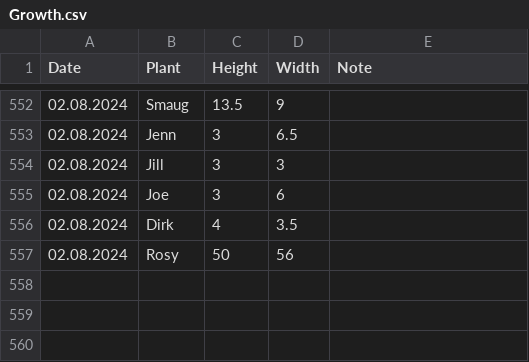
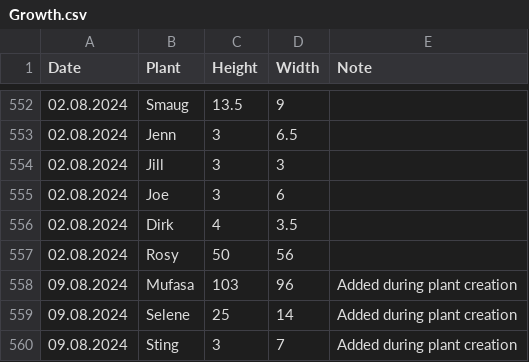
Before and after one commit to MarcoTz/Plants, a CSV file: data/Logs/Growth.csv, drawn as a sheet; only a part is shown, gaps mark what is left out; the diff names each change by its address in the sheet, - before the commit and + after, or states it on an @@ line.

```diff
--- a/data/Logs/Growth.csv
+++ b/data/Logs/Growth.csv
+row 558: 09.08.2024 | Mufasa | 103 | 96 | Added during plant creation
+row 559: 09.08.2024 | Selene | 25 | 14 | Added during plant creation
+row 560: 09.08.2024 | Sting | 3 | 7 | Added during plant creation
```
Also changed, not shown: 9 other files.
